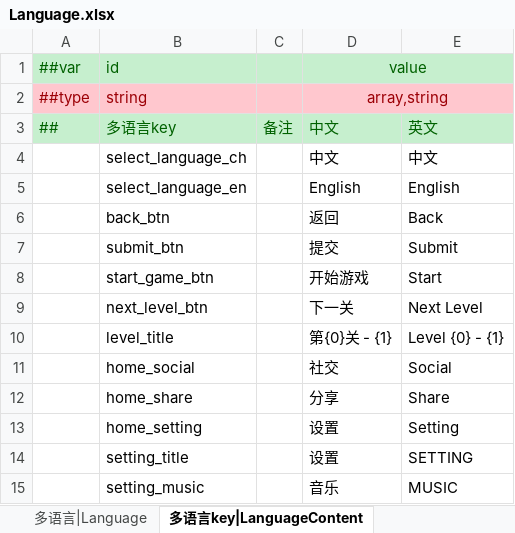
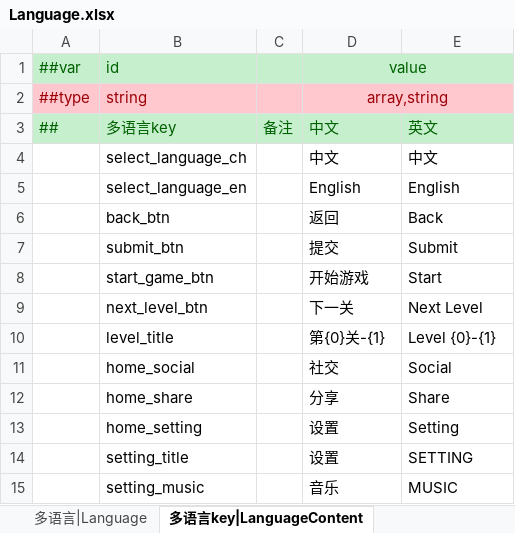
Before and after one commit to LittleBubble96/game_text, an Excel workbook: TEngine/Configs/GameConfig/Datas/Language.xlsx, sheet 多语言key|LanguageContent, drawn as a sheet; only a part is shown; values as stored, in another font and other column widths than the file's, no borders; the diff names each change by its address in the sheet, - before the commit and + after, or states it on an @@ line.

```diff
--- a/TEngine/Configs/GameConfig/Datas/Language.xlsx (sheet 多语言key|LanguageContent)
+++ b/TEngine/Configs/GameConfig/Datas/Language.xlsx (sheet 多语言key|LanguageContent)
-D10 (value): 第{0}关 - {1}
+D10 (value): 第{0}关-{1}
-E10: Level {0} - {1}
+E10: Level {0}-{1}
```
Also changed, not shown: 4 other files.
